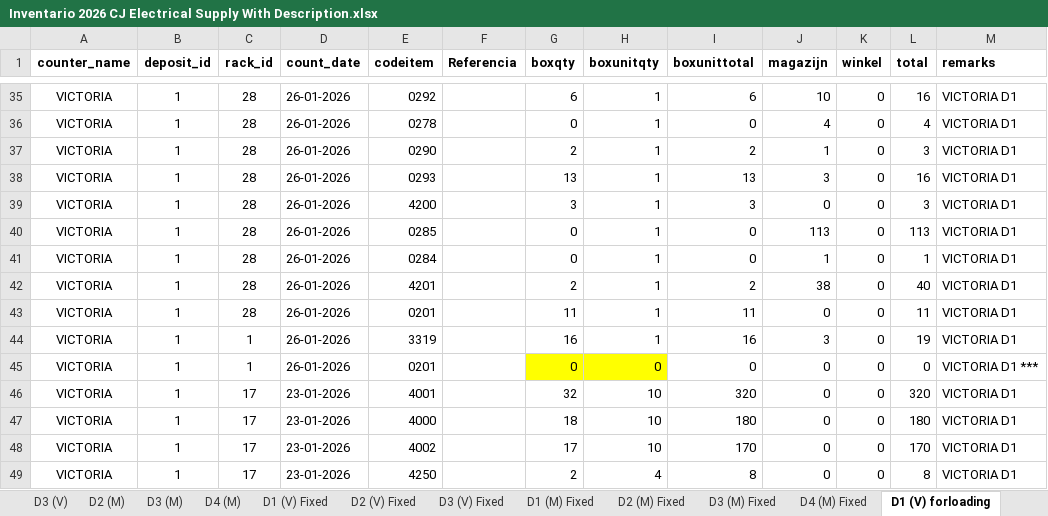
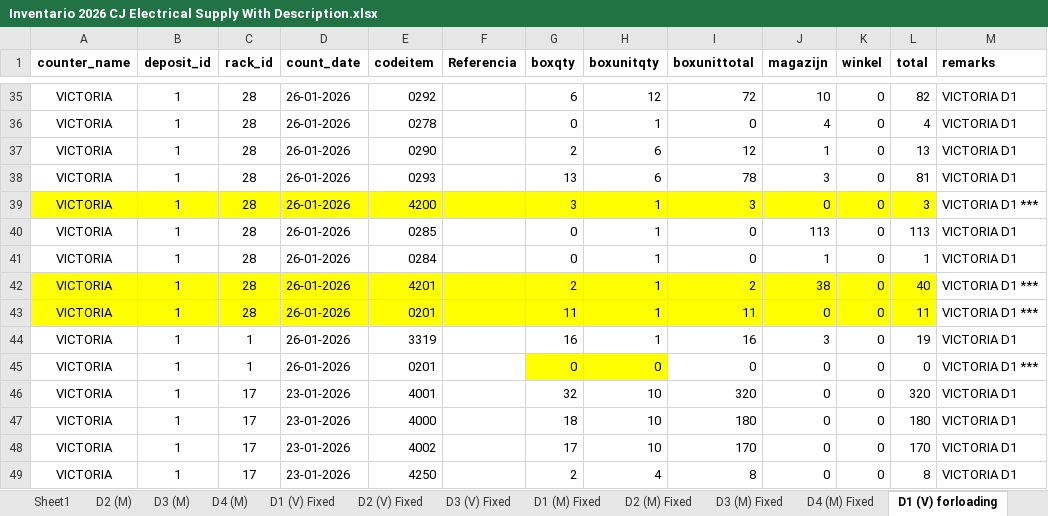
Before and after one commit to angelrgonzalezg/inventariovlm, an Excel workbook: csv/Inventario 2026 CJ Electrical Supply With Description.xlsx, sheet D1 (V) forloading, drawn as a sheet; only a part is shown, gaps mark what is left out; values as stored, in another font and other column widths than the file's, no borders; 1 other sheet too large or unreadable and not compared; the diff covers the shown part only; the diff names each change by its address in the sheet, - before the commit and + after, or states it on an @@ line.

```diff
--- a/csv/Inventario 2026 CJ Electrical Supply With Description.xlsx (sheet D1 (V) forloading)
+++ b/csv/Inventario 2026 CJ Electrical Supply With Description.xlsx (sheet D1 (V) forloading)
+sheet tab: Sheet1
-H35 (boxunitqty): 1
+H35 (boxunitqty): 12
-I35 (boxunittotal): 6
+I35 (boxunittotal): 72
-L35 (total): 16
+L35 (total): 82
-H37:H38 (boxunitqty): 1
+H37:H38 (boxunitqty): 6
-I37 (boxunittotal): 2
+I37 (boxunittotal): 12
-L37 (total): 3
+L37 (total): 13
-I38 (boxunittotal): 13
+I38 (boxunittotal): 78
-L38 (total): 16
+L38 (total): 81
-A39:L39 fill: none
+A39:L39 fill: #FFFF00
-M39 (remarks): VICTORIA D1
+M39 (remarks): VICTORIA D1 ***
-A42:L43 fill: none
+A42:L43 fill: #FFFF00
-M42:M43 (remarks): VICTORIA D1
+M42:M43 (remarks): VICTORIA D1 ***
```
Also changed, not shown: 29 edited cells and cell formats elsewhere in this sheet, sheet D3 (M) forloading, sheet D2 (M) forloading, sheet D1 (M) forloading, other sheet tabs, 23 other files.
